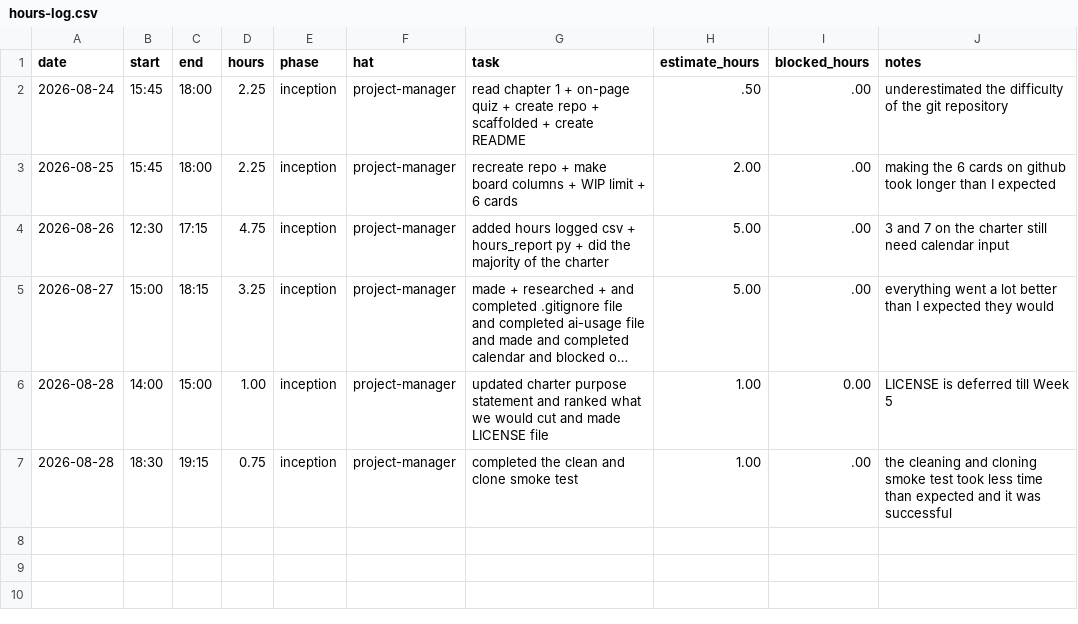
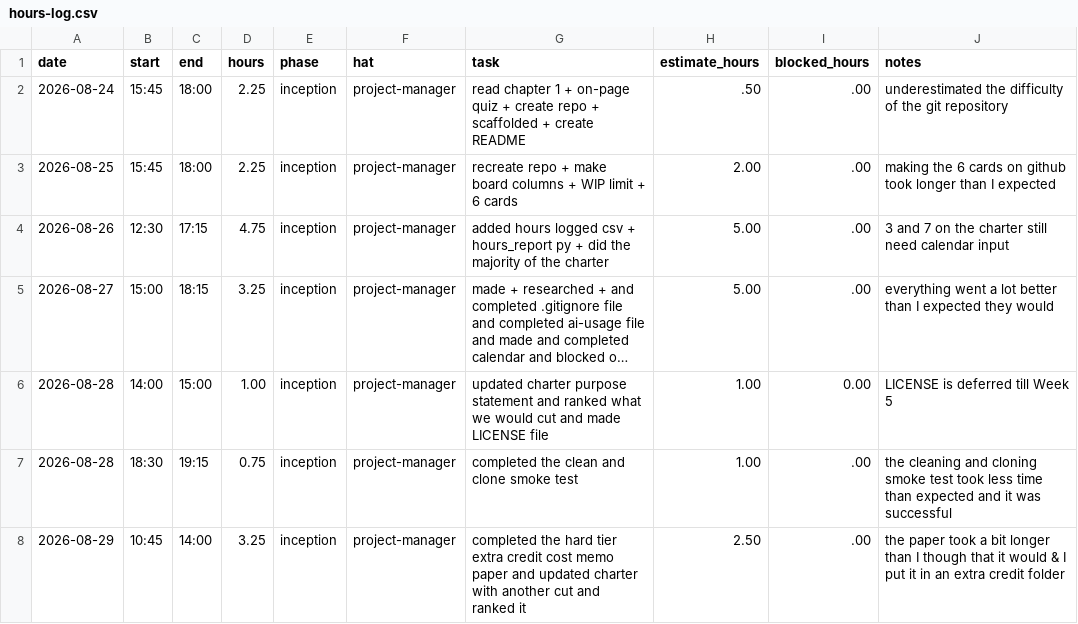
Before and after one commit to vPolyBear/capstone, a CSV file: docs/hours-log.csv, drawn as a sheet; long unchanged cells end in …; the diff names each change by its address in the sheet, - before the commit and + after, or states it on an @@ line.

Commit message:
Completed the hard tier extra credit cost memo paper and updated charter with another cut and ranked it

```diff
--- a/docs/hours-log.csv
+++ b/docs/hours-log.csv
+row 8: 2026-08-29 | 10:45 | 14:00 | 3.25 | inception | project-manager | completed the hard tier extra credit cost memo paper and updated charter with another cut and ranked it | 2.50 | .00 | the paper took a bit longer than I though that it would & I put it in an extra credit folder
```
Also changed, not shown: 2 other files.
